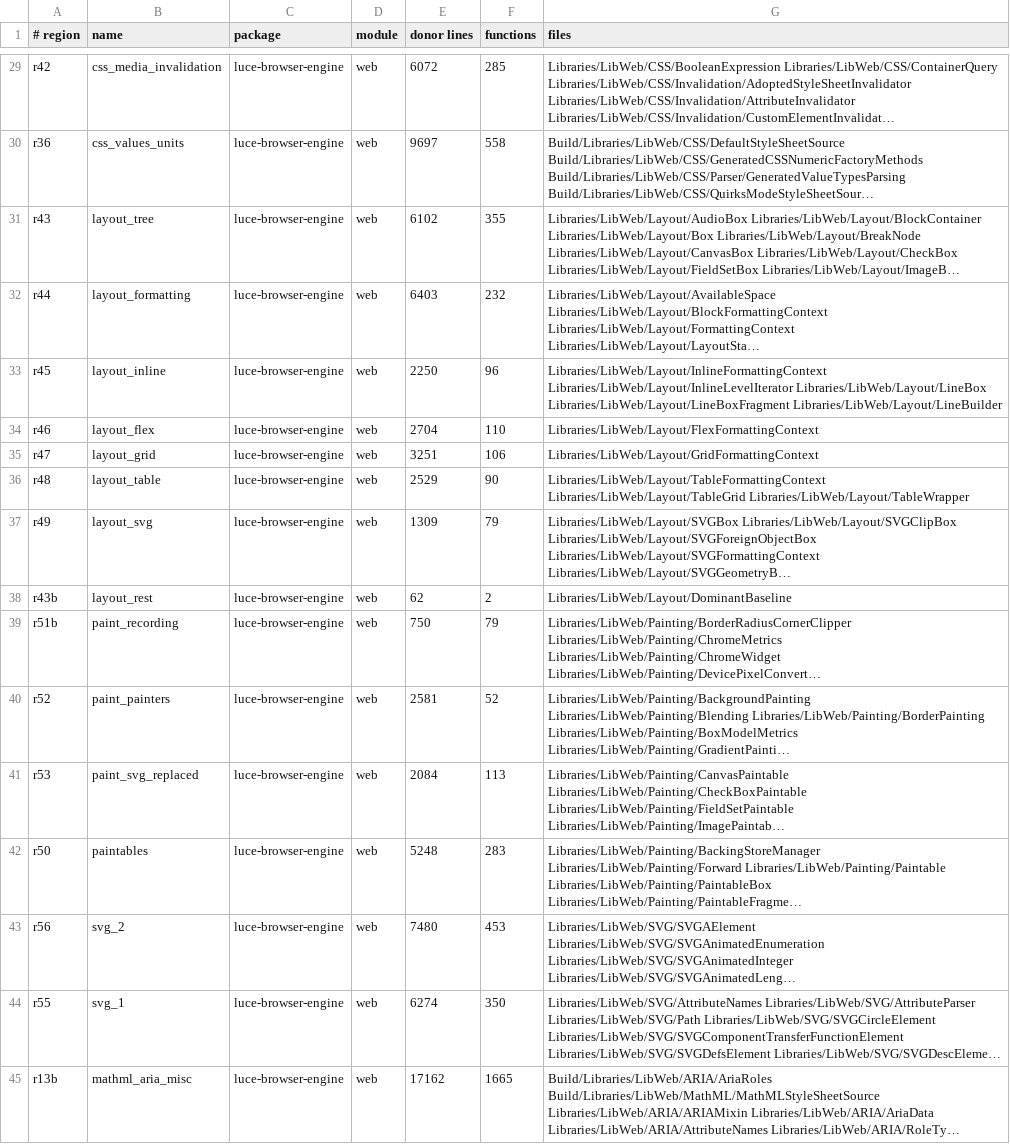
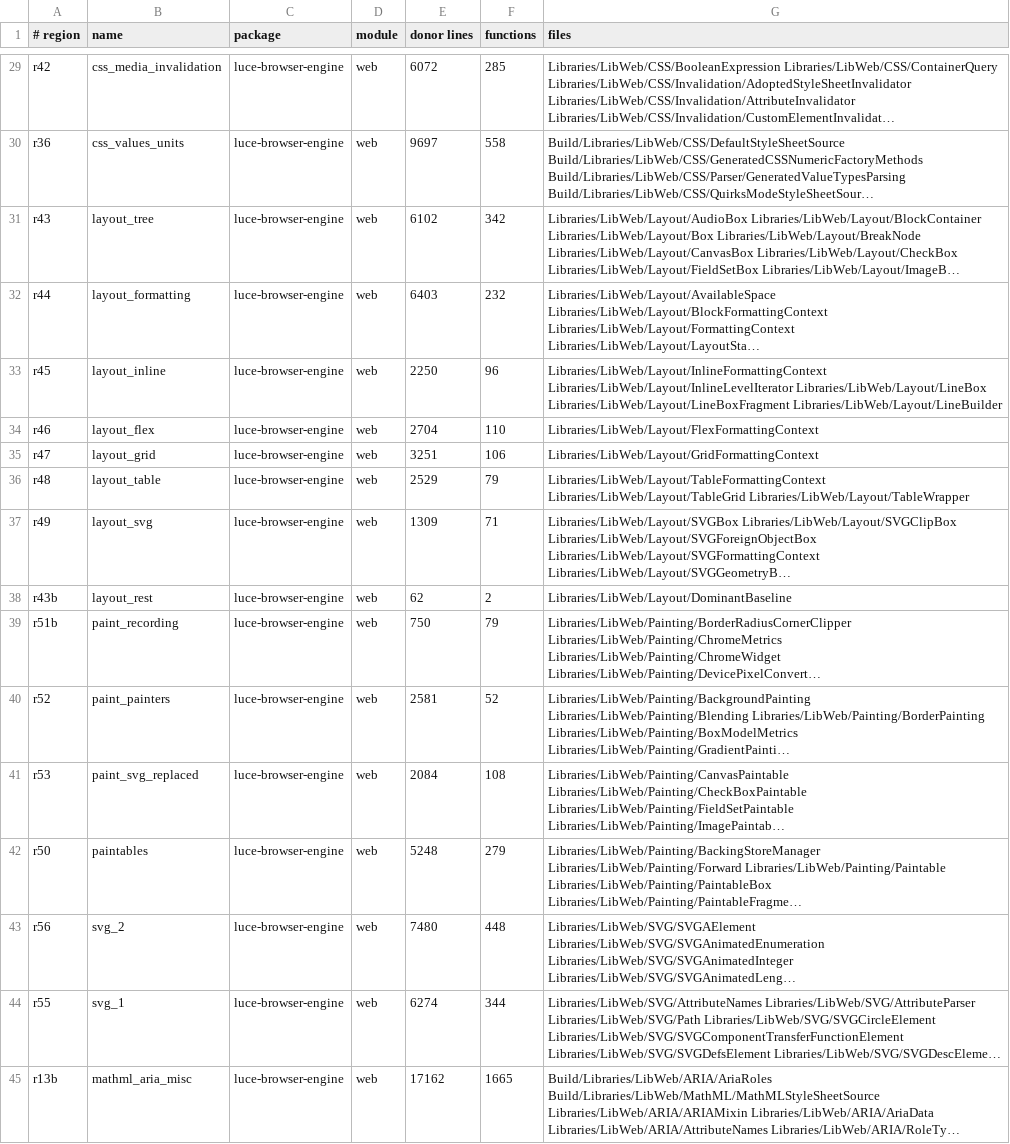
Before and after one commit to dymokomi/luce-browser-engine, a TSV file: docs/regions.tsv, drawn as a sheet; only a part is shown, gaps mark what is left out; long unchanged cells end in …; the diff covers the shown part only; the diff names each change by its address in the sheet, - before the commit and + after, or states it on an @@ line.

```diff
--- a/docs/regions.tsv
+++ b/docs/regions.tsv
-F31 (functions): 355
+F31 (functions): 342
-F36 (functions): 90
+F36 (functions): 79
-F37 (functions): 79
+F37 (functions): 71
-F41 (functions): 113
+F41 (functions): 108
-F42 (functions): 283
+F42 (functions): 279
-F43 (functions): 453
+F43 (functions): 448
-F44 (functions): 350
+F44 (functions): 344
```
Also changed, not shown: 16 edited cells elsewhere in this file, 42 other files.
